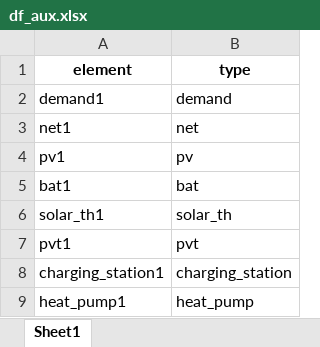
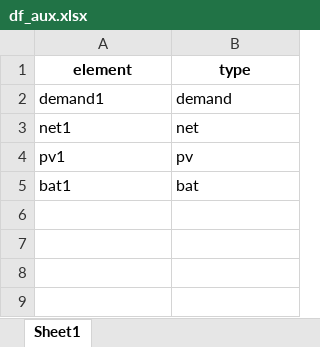
Before and after one commit to christianLeomil/masterthesis, an Excel workbook: output/df_aux.xlsx, sheet Sheet1, drawn as a sheet; values as stored, in another font and other column widths than the file's, no borders; the diff names each change by its address in the sheet, - before the commit and + after, or states it on an @@ line.

```diff
--- a/output/df_aux.xlsx (sheet Sheet1)
+++ b/output/df_aux.xlsx (sheet Sheet1)
-row 6: solar_th1 | solar_th
-row 7: pvt1 | pvt
-row 8: charging_station1 | charging_station
-row 9: heat_pump1 | heat_pump
```
Also changed, not shown: output/df_con_electric.xlsx, output/df_con_thermal.xlsx, 10 other files.
